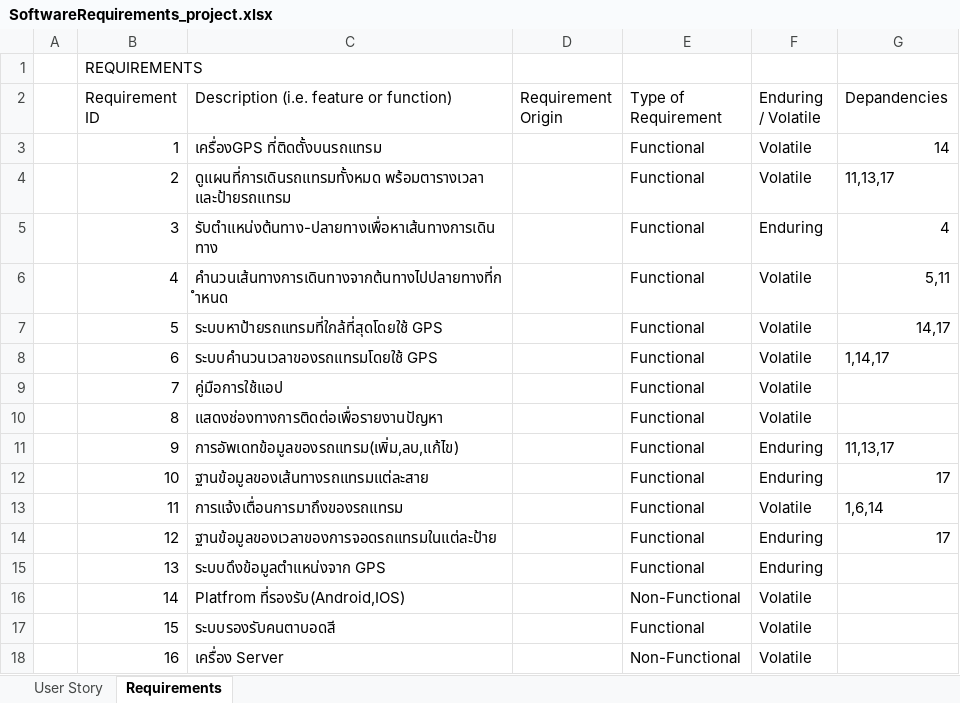
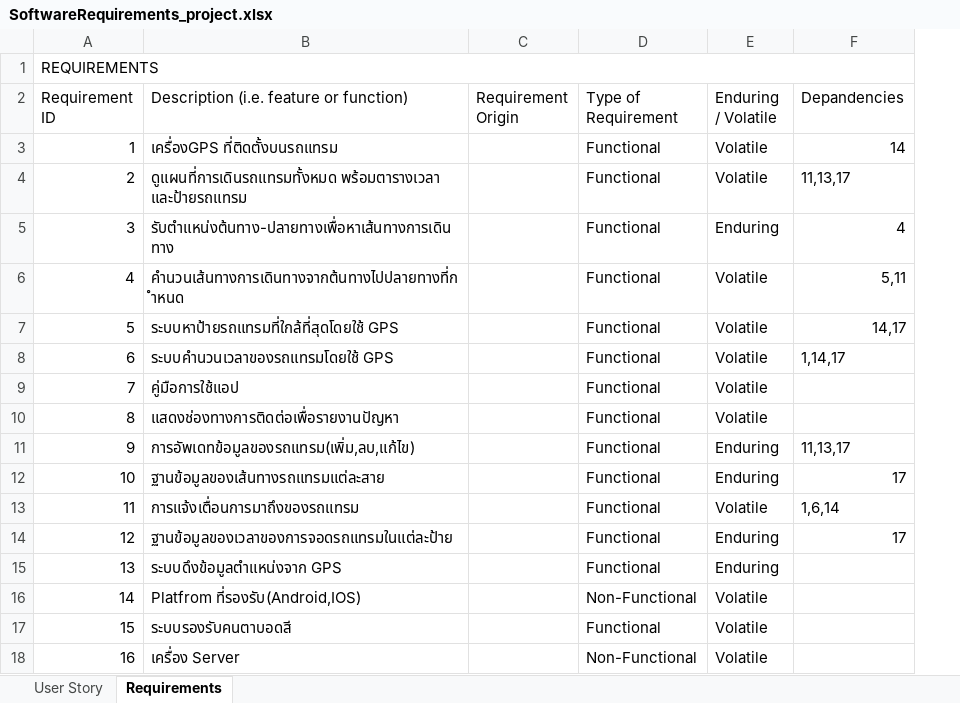
Before and after one commit to Domineice/Tram_tracking_draft, an Excel workbook: SoftwareRequirements_project.xlsx, sheet Requirements, drawn as a sheet; values as stored, in another font and other column widths than the file's, no cell formats; the diff names each change by its address in the sheet, - before the commit and + after, or states it on an @@ line.

Commit message:
Update SoftwareRequirements_project.xlsx

```diff
--- a/SoftwareRequirements_project.xlsx (sheet Requirements)
+++ b/SoftwareRequirements_project.xlsx (sheet Requirements)
-column A, empty
+A1:F1 merged
```
Also changed, not shown: sheet User Story, cell formats, formulas that keep their value.
